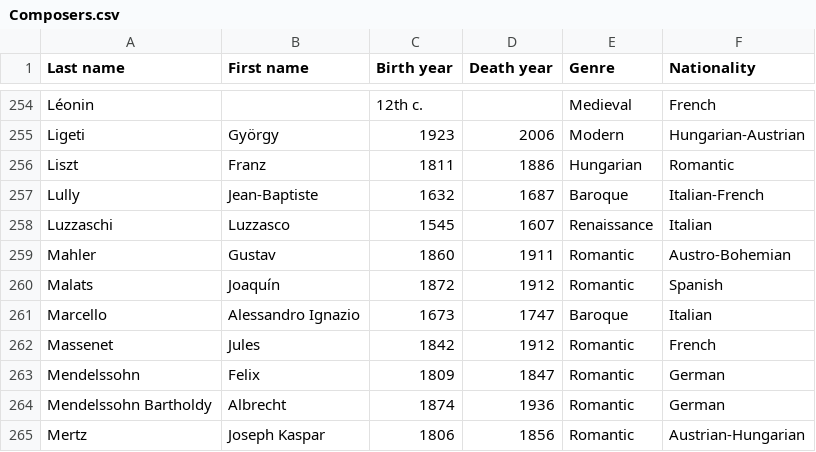
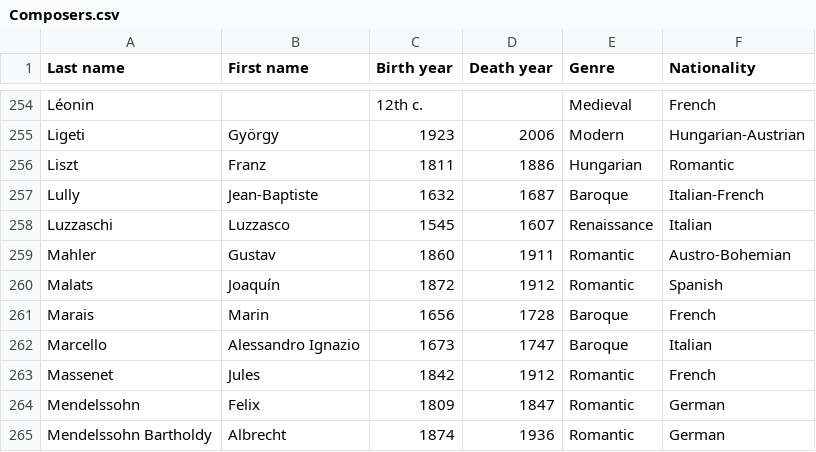
Before and after one commit to glennstreet/datasets, a CSV file: Composers.csv, drawn as a sheet; only a part is shown, gaps mark what is left out; the shorter side is filled out with more unchanged rows.

Commit message:
Add Marin Marais

```diff
--- a/Composers.csv
+++ b/Composers.csv
@@ -260,2 +260,3 @@ Mahler,Gustav,1860,1911,Romantic,Austro-Bohemian
 Malats,Joaquín,1872,1912,Romantic,Spanish
+Marais,Marin,1656,1728,Baroque,French
 Marcello,Alessandro Ignazio,1673,1747,Baroque,Italian
```
